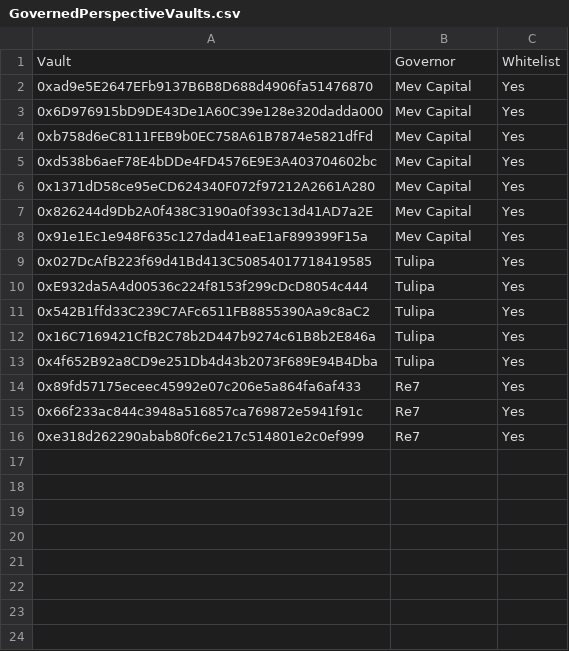
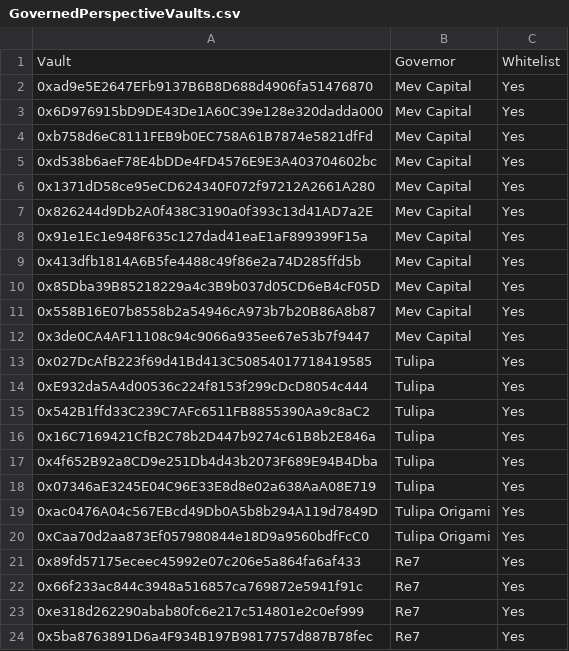
Before and after one commit to euler-xyz/evk-periphery, a CSV file: script/production/berachain/governedPerspectiveVaults/GovernedPerspectiveVaults.csv, drawn as a sheet.

Commit message:
feat: whitelist sonic & bera vaults

```diff
--- a/script/production/berachain/governedPerspectiveVaults/GovernedPerspectiveVaults.csv
+++ b/script/production/berachain/governedPerspectiveVaults/GovernedPerspectiveVaults.csv
@@ -8,2 +8,6 @@ Vault,Governor,Whitelist
 0x91e1Ec1e948F635c127dad41eaE1aF899399F15a,Mev Capital,Yes
+0x413dfb1814A6B5fe4488c49f86e2a74D285ffd5b,Mev Capital,Yes
+0x85Dba39B85218229a4c3B9b037d05CD6eB4cF05D,Mev Capital,Yes
+0x558B16E07b8558b2a54946cA973b7b20B86A8b87,Mev Capital,Yes
+0x3de0CA4AF11108c94c9066a935ee67e53b7f9447,Mev Capital,Yes
 0x027DcAfB223f69d41Bd413C50854017718419585,Tulipa,Yes
@@ -13,2 +17,5 @@ Vault,Governor,Whitelist
 0x4f652B92a8CD9e251Db4d43b2073F689E94B4Dba,Tulipa,Yes
+0x07346aE3245E04C96E33E8d8e02a638AaA08E719,Tulipa,Yes
+0xac0476A04c567EBcd49Db0A5b8b294A119d7849D,Tulipa Origami,Yes
+0xCaa70d2aa873Ef057980844e18D9a9560bdfFcC0,Tulipa Origami,Yes
 0x89fd57175eceec45992e07c206e5a864fa6af433,Re7,Yes
@@ -16 +23,2 @@ Vault,Governor,Whitelist
 0xe318d262290abab80fc6e217c514801e2c0ef999,Re7,Yes
+0x5ba8763891D6a4F934B197B9817757d887B78fec,Re7,Yes
```
Also changed, not shown: script/production/sonic/governedPerspectiveVaults/GovernedPerspectiveVaults.csv.
